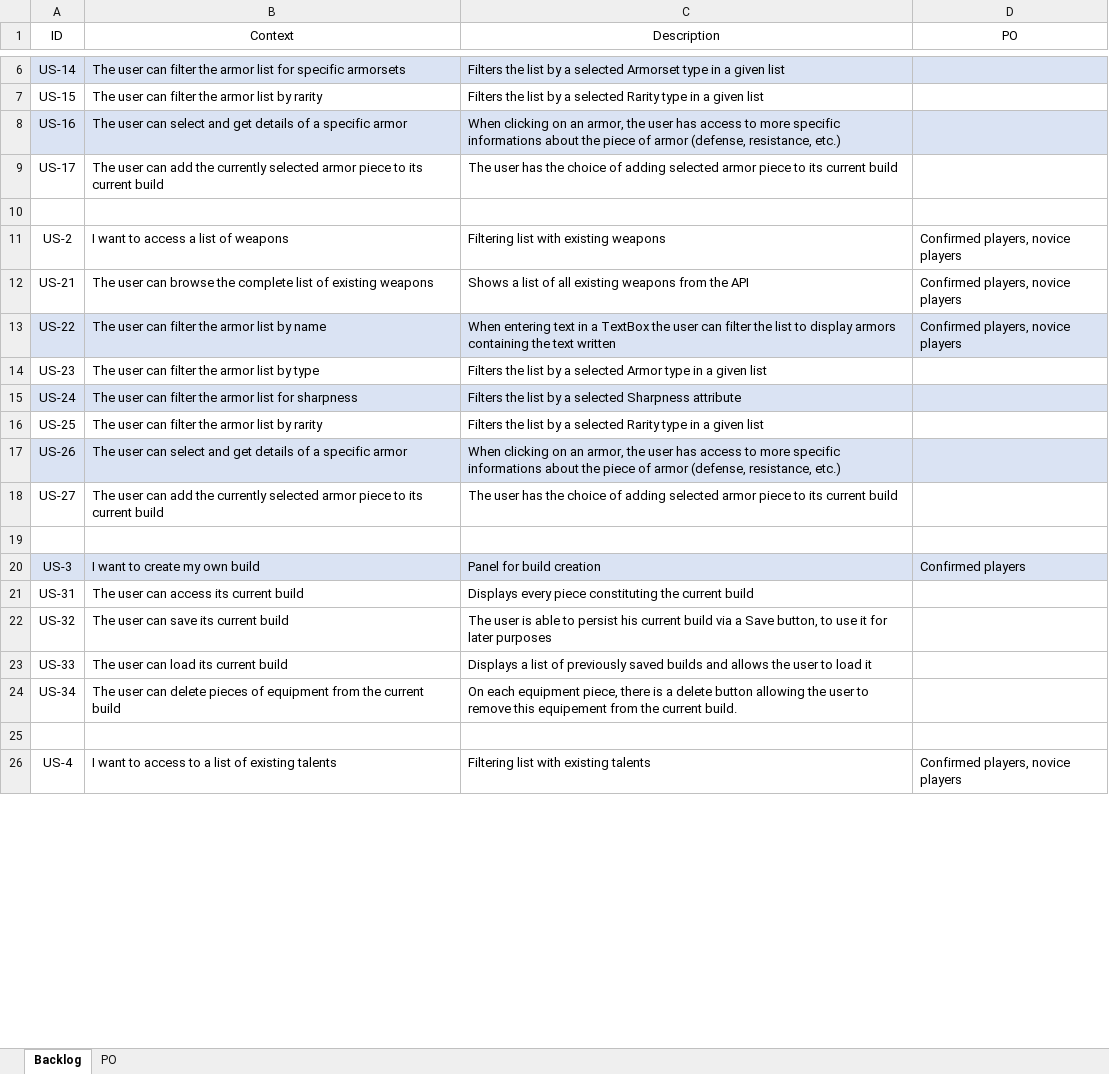
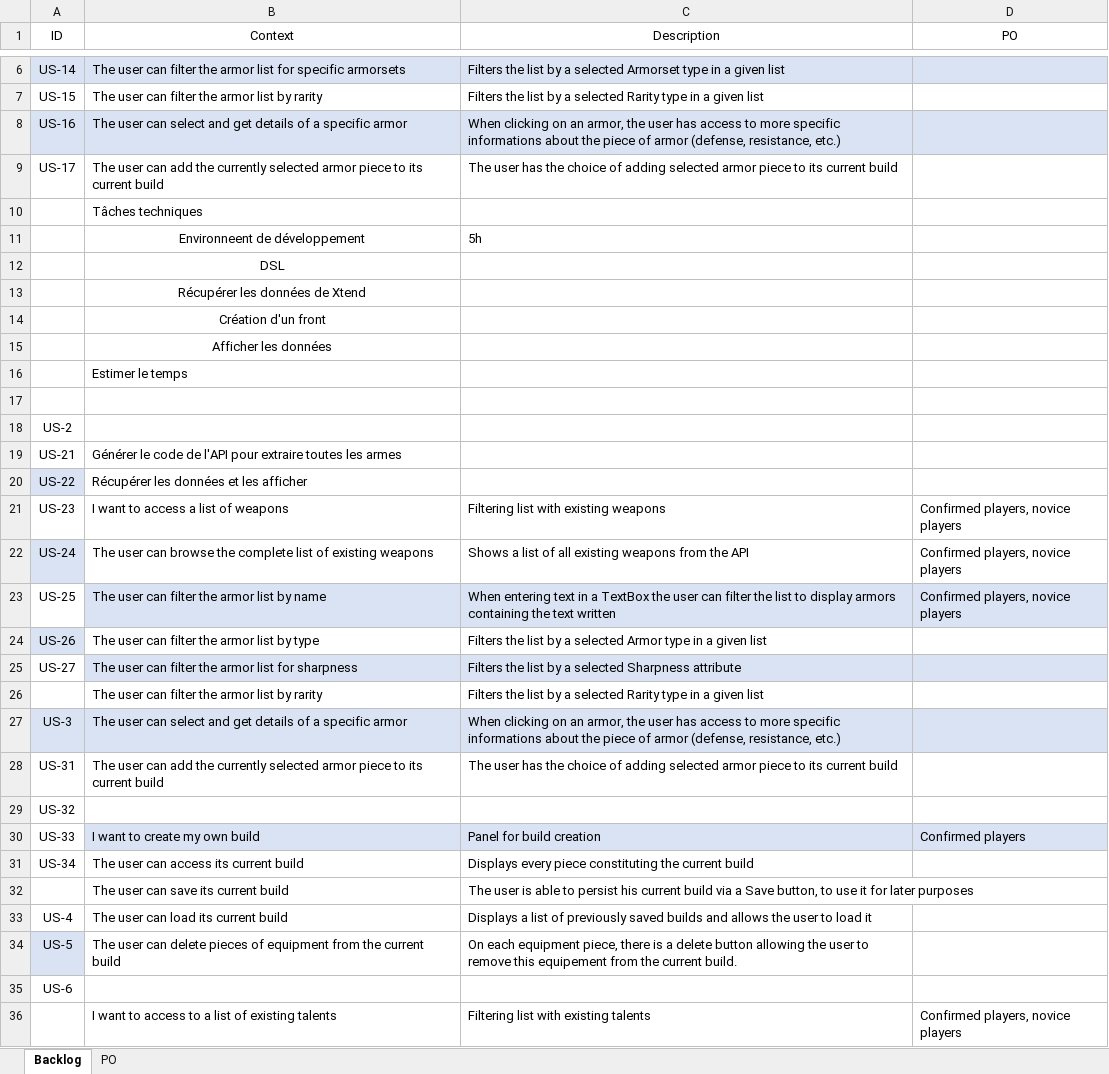
Before and after one commit to aurelienthomas/MHW_API_call_project, an Excel workbook: Documentation/backlog.xlsx, sheet Backlog, drawn as a sheet; only a part is shown, gaps mark what is left out; values as stored, in another font and other column widths than the file's, no borders; table styles not drawn; addresses are those after the commit; the diff covers the shown part only; the diff names each change by its address in the sheet, - before the commit and + after, or states it on an @@ line.

Commit message:
Added tasks

```diff
--- a/Documentation/backlog.xlsx (sheet Backlog)
+++ b/Documentation/backlog.xlsx (sheet Backlog)
+row 10:  | Tâches techniques
+row 11:  | Environneent de développement | 5h
+row 12:  | DSL
+row 13:  | Récupérer les données de Xtend
+row 14:  | Création d'un front
+row 15:  | Afficher les données
+row 16:  | Estimer le temps
+row 18: US-2
+row 19: US-21 | Générer le code de l'API pour extraire toutes les armes
+row 20: US-22 | Récupérer les données et les afficher
-A21 (ID): US-2
+A21 (ID): US-23
-A22 (ID): US-21
+A22 (ID): US-24
-A22 fill: none
+A22 fill: #DAE3F3
-A23 (ID): US-22
+A23 (ID): US-25
-A23 fill: #DAE3F3
+A23 fill: none
-A24 (ID): US-23
+A24 (ID): US-26
-A24 fill: none
+A24 fill: #DAE3F3
-A25 (ID): US-24
+A25 (ID): US-27
-A25 fill: #DAE3F3
+A25 fill: none
-A26 (ID): US-25
+A26 (ID): (empty)
-A27 (ID): US-26
+A27 (ID): US-3
-A28 (ID): US-27
+A28 (ID): US-31
-A29 (ID): (empty)
+A29 (ID): US-32
-A30 (ID): US-3
+A30 (ID): US-33
-A30 fill: #DAE3F3
+A30 fill: none
-A31 (ID): US-31
+A31 (ID): US-34
-A32 (ID): US-32
+A32 (ID): (empty)
-A33 (ID): US-33
+A33 (ID): US-4
-A34 (ID): US-34
+A34 (ID): US-5
-A34 fill: none
+A34 fill: #DAE3F3
-A35 (ID): (empty)
+A35 (ID): US-6
-A36 (ID): US-4
+A36 (ID): (empty)
```
Also changed, not shown: 2 edited cells and cell formats elsewhere in this sheet.
